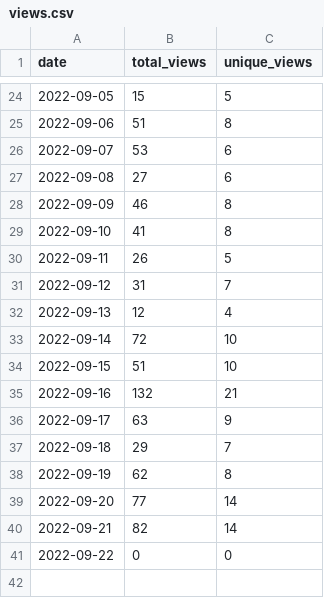
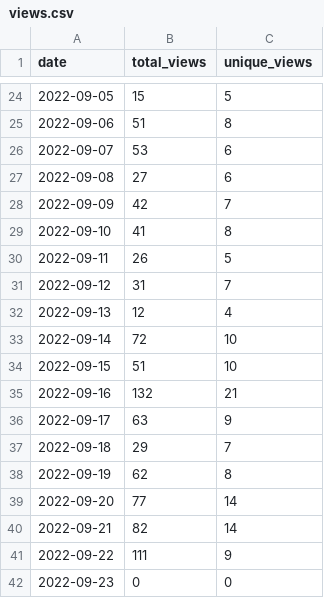
Before and after one commit to wumphlett/COMP-1210, a CSV file: .traffic/views.csv, drawn as a sheet; only a part is shown, gaps mark what is left out.

Commit message:
Updating repository traffic

```diff
--- a/.traffic/views.csv
+++ b/.traffic/views.csv
@@ -27,3 +27,3 @@ date,total_views,unique_views
 2022-09-08,27,6
-2022-09-09,46,8
+2022-09-09,42,7
 2022-09-10,41,8
@@ -40,2 +40,3 @@ date,total_views,unique_views
 2022-09-21,82,14
-2022-09-22,0,0
+2022-09-22,111,9
+2022-09-23,0,0
```
Also changed, not shown: .traffic/clones.csv, 3 other files.
